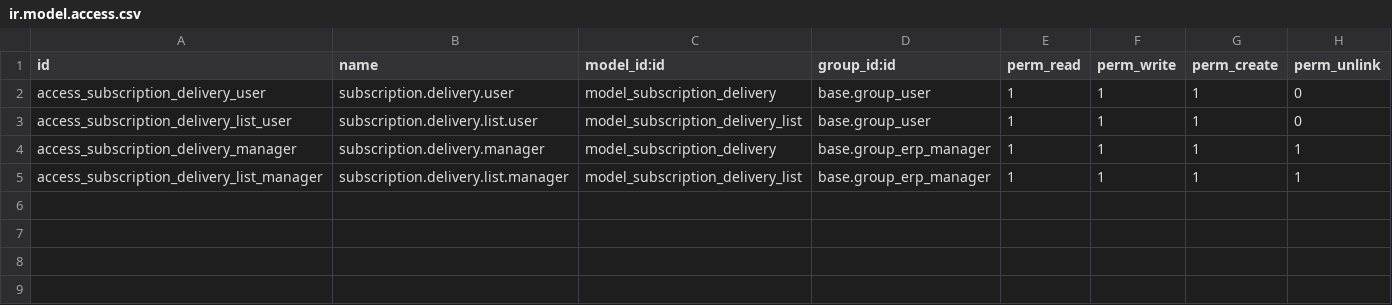
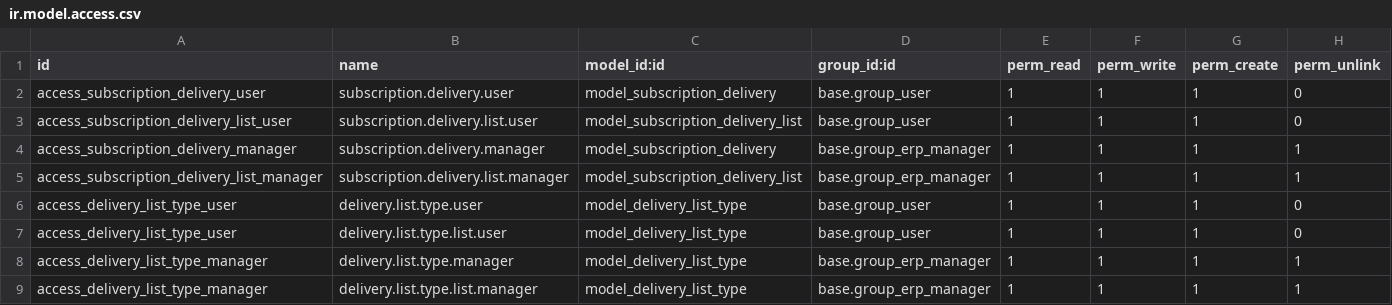
Before and after one commit to tosccolors/vertical-publishing, a CSV file: publishing_subscription_order/security/ir.model.access.csv, drawn as a sheet; the diff names each change by its address in the sheet, - before the commit and + after, or states it on an @@ line.

Commit message:
Task: SUB-05 Delivery List Type on subscription order line Module: publishing_subscription_order

```diff
--- a/publishing_subscription_order/security/ir.model.access.csv
+++ b/publishing_subscription_order/security/ir.model.access.csv
+row 6: access_delivery_list_type_user | delivery.list.type.user | model_delivery_list_type | base.group_user | 1 | 1 | 1 | 0
+row 7: access_delivery_list_type_user | delivery.list.type.list.user | model_delivery_list_type | base.group_user | 1 | 1 | 1 | 0
+row 8: access_delivery_list_type_manager | delivery.list.type.manager | model_delivery_list_type | base.group_erp_manager | 1 | 1 | 1 | 1
+row 9: access_delivery_list_type_manager | delivery.list.type.list.manager | model_delivery_list_type | base.group_erp_manager | 1 | 1 | 1 | 1
```
Also changed, not shown: 6 other files.
